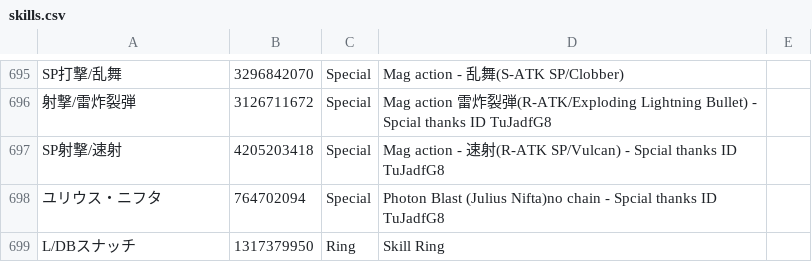
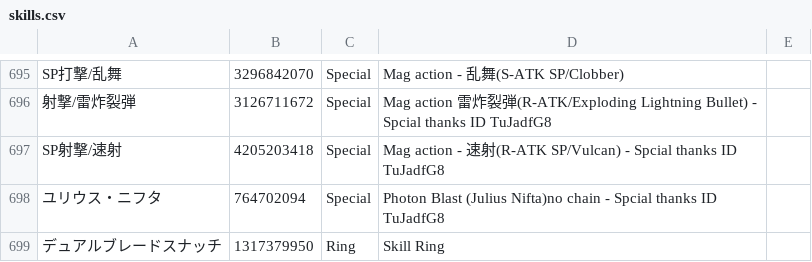
Before and after one commit to nemomomo/OverParse, a CSV file: OverParse/skills.csv, drawn as a sheet; only a part is shown, gaps mark what is left out.

```diff
--- a/OverParse/skills.csv
+++ b/OverParse/skills.csv
@@ -698,2 +698,2 @@ SP射撃/速射,4205203418,Special,Mag action - 速射(R-ATK SP/Vulcan) - Spcial
 ユリウス・ニフタ,764702094,Special,Photon Blast (Julius Nifta)no chain - Spcial thanks ID TuJadfG8
-L/DBスナッチ,1317379950,Ring,Skill Ring
+デュアルブレードスナッチ,1317379950,Ring,Skill Ring
```
Also changed, not shown: 7 other files.
